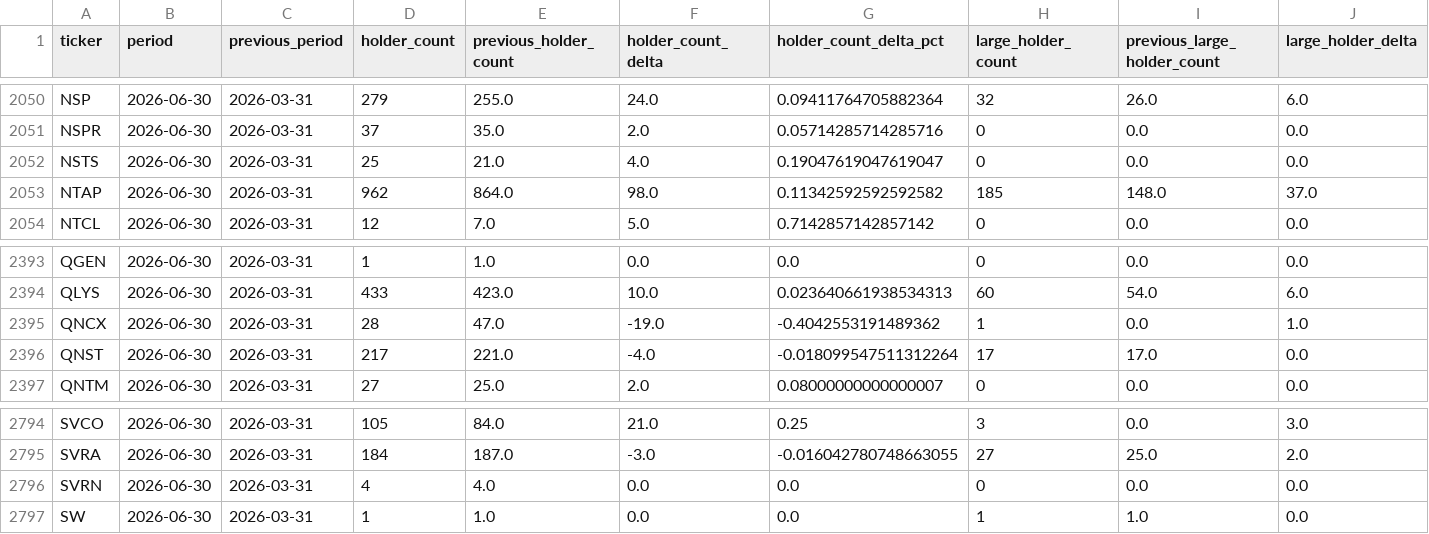
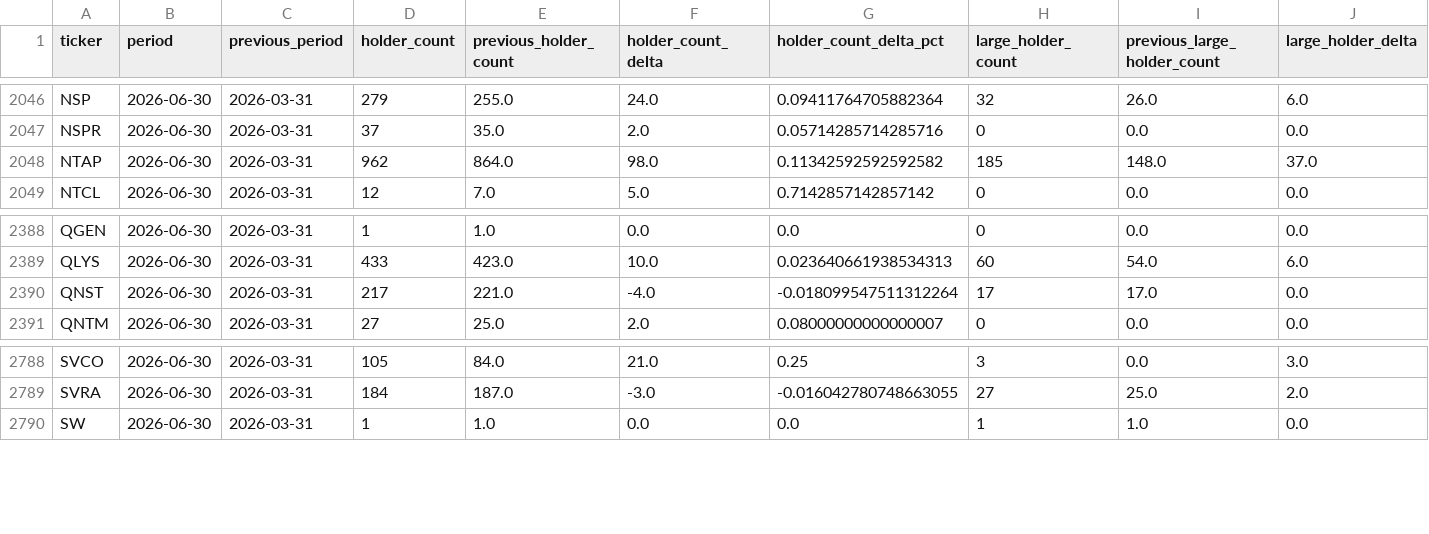
Before and after one commit to Druckkette/boerse-dashboard, a CSV file: output/institutional_13f_trends.csv, drawn as a sheet; only a part is shown, gaps mark what is left out; rows hold the shown columns only; the diff covers the shown part only; the diff names each change by its address in the sheet, - before the commit and + after, or states it on an @@ line.

```diff
--- a/output/institutional_13f_trends.csv
+++ b/output/institutional_13f_trends.csv
-row 2052: NSTS | 2026-06-30 | 2026-03-31 | 25 | 21.0 | 4.0 | 0.19047619047619047 | 0 | 0.0 | 0.0
-row 2395: QNCX | 2026-06-30 | 2026-03-31 | 28 | 47.0 | -19.0 | -0.4042553191489362 | 1 | 0.0 | 1.0
-row 2796: SVRN | 2026-06-30 | 2026-03-31 | 4 | 4.0 | 0.0 | 0.0 | 0 | 0.0 | 0.0
```
Also changed, not shown: 5 removed rows elsewhere in this file, output/sec13f_cusip_ticker_map.csv, 2 other files.
